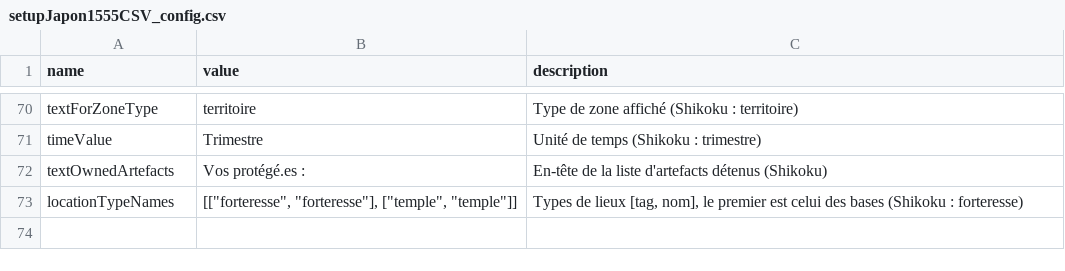
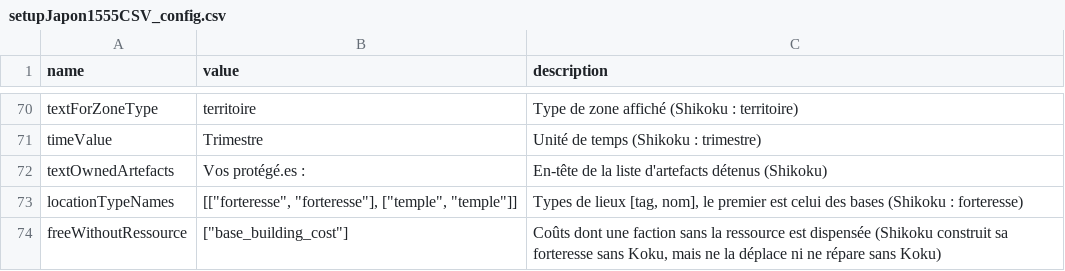
Before and after one commit to Edward-Croc/RPGConquestGame, a CSV file: var/csv/setupJapon1555CSV_config.csv, drawn as a sheet; only a part is shown, gaps mark what is left out.

Commit message:
feat: refuse a costed action to a faction without the ressource, unless freeWithoutRessource frees it
One reader says what build, move and repair cost, for the check, the spend and
the cost text. Japon1555 keeps Shikoku's free base, TestConfig its free repair.

```diff
--- a/var/csv/setupJapon1555CSV_config.csv
+++ b/var/csv/setupJapon1555CSV_config.csv
@@ -299 +299,2 @@
 "locationTypeNames","[[""forteresse"", ""forteresse""], [""temple"", ""temple""]]","Types de lieux [tag, nom], le premier est celui des bases (Shikoku : forteresse)"
+"freeWithoutRessource","[""base_building_cost""]","Coûts dont une faction sans la ressource est dispensée (Shikoku construit sa forteresse sans Koku, mais ne la déplace ni ne répare sans Koku)"
```
Also changed, not shown: var/csv/setupTestConfig_config.csv, 9 other files.
